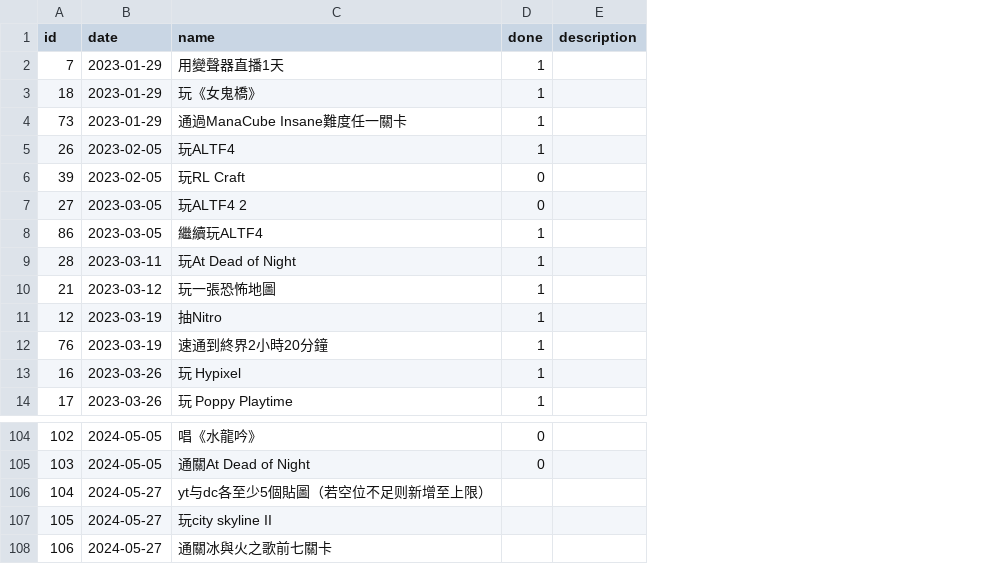
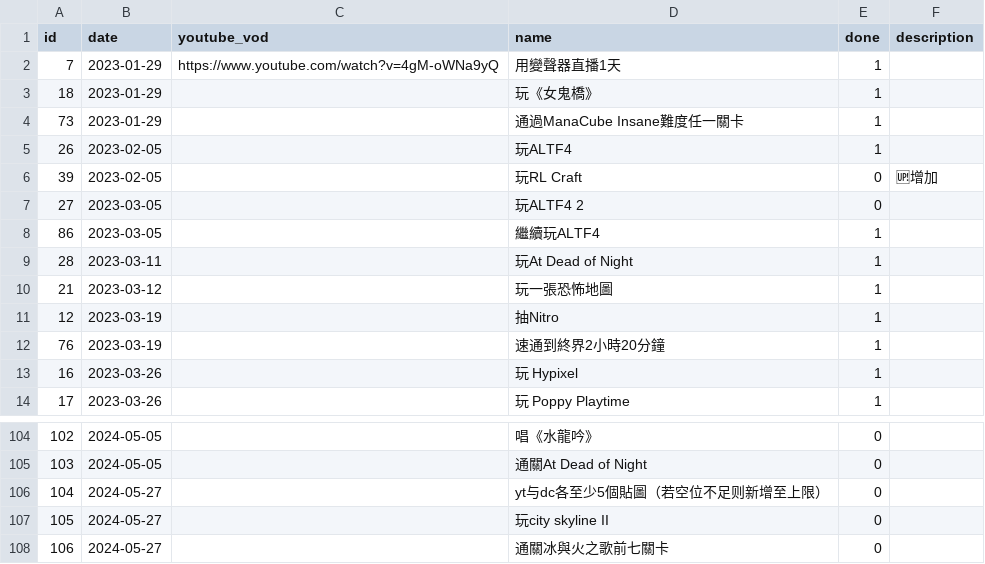
Before and after one commit to champsing/champsing.github.io, a CSV file: data.csv, drawn as a sheet; only a part is shown, gaps mark what is left out; addresses are those after the commit; the diff names each change by its address in the sheet, - before the commit and + after, or states it on an @@ line.

Commit message:
update name-button and date-button

```diff
--- a/data.csv
+++ b/data.csv
+column C (youtube_vod), row 2: https://www.youtube.com/watch?v=4gM-oWNa9yQ
-F6 (description): (empty)
+F6 (description): 🆙增加
-E106:E108 (done): (empty)
+E106:E108 (done): 0
```
Also changed, not shown: 14 other files.
